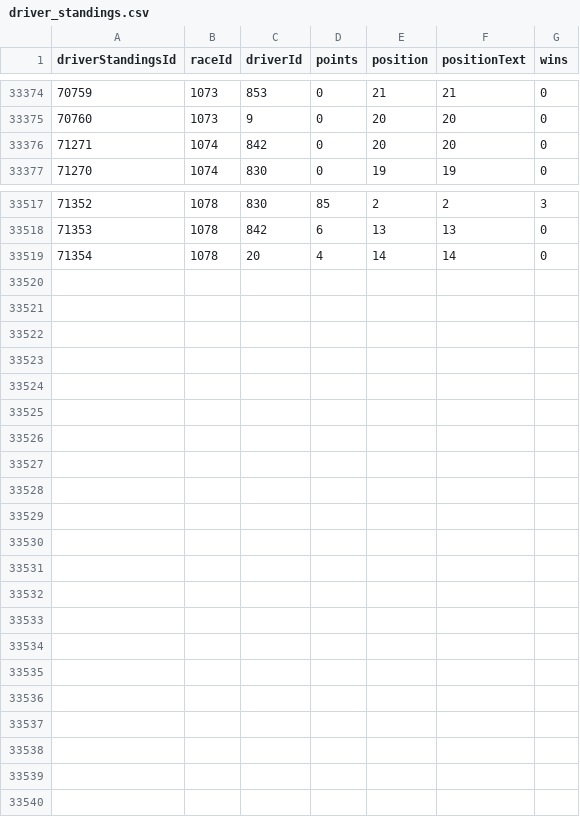
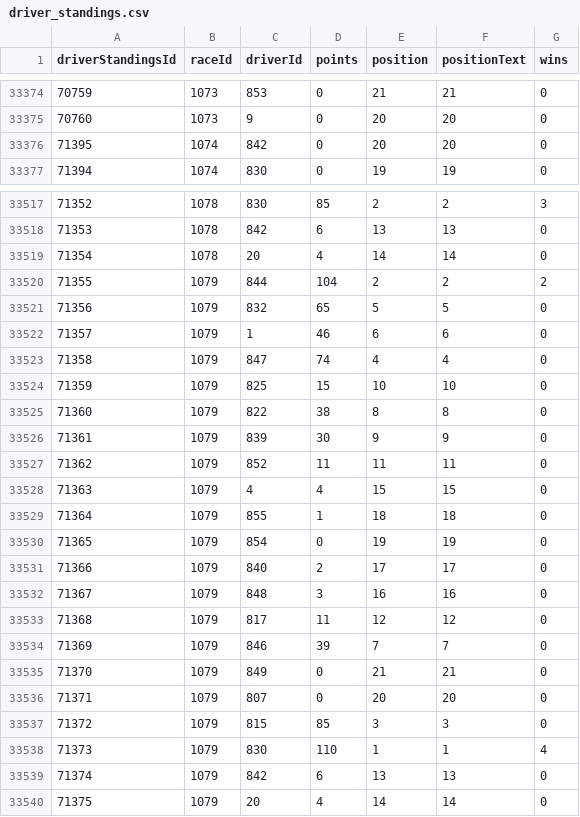
Before and after one commit to steodose/F1, a CSV file: f1db_csv/driver_standings.csv, drawn as a sheet; only a part is shown, gaps mark what is left out; the diff covers the shown part only; the diff names each change by its address in the sheet, - before the commit and + after, or states it on an @@ line.

```diff
--- a/f1db_csv/driver_standings.csv
+++ b/f1db_csv/driver_standings.csv
@@ column A (driverStandingsId) renumbered between rows 33376 and 33390 @@
+row 33520: 71355 | 1079 | 844 | 104 | 2 | 2 | 2
+row 33521: 71356 | 1079 | 832 | 65 | 5 | 5 | 0
+row 33522: 71357 | 1079 | 1 | 46 | 6 | 6 | 0
+row 33523: 71358 | 1079 | 847 | 74 | 4 | 4 | 0
+row 33524: 71359 | 1079 | 825 | 15 | 10 | 10 | 0
+row 33525: 71360 | 1079 | 822 | 38 | 8 | 8 | 0
+row 33526: 71361 | 1079 | 839 | 30 | 9 | 9 | 0
+row 33527: 71362 | 1079 | 852 | 11 | 11 | 11 | 0
+row 33528: 71363 | 1079 | 4 | 4 | 15 | 15 | 0
+row 33529: 71364 | 1079 | 855 | 1 | 18 | 18 | 0
+row 33530: 71365 | 1079 | 854 | 0 | 19 | 19 | 0
+row 33531: 71366 | 1079 | 840 | 2 | 17 | 17 | 0
+row 33532: 71367 | 1079 | 848 | 3 | 16 | 16 | 0
+row 33533: 71368 | 1079 | 817 | 11 | 12 | 12 | 0
+row 33534: 71369 | 1079 | 846 | 39 | 7 | 7 | 0
+row 33535: 71370 | 1079 | 849 | 0 | 21 | 21 | 0
+row 33536: 71371 | 1079 | 807 | 0 | 20 | 20 | 0
+row 33537: 71372 | 1079 | 815 | 85 | 3 | 3 | 0
+row 33538: 71373 | 1079 | 830 | 110 | 1 | 1 | 4
+row 33539: 71374 | 1079 | 842 | 6 | 13 | 13 | 0
+row 33540: 71375 | 1079 | 20 | 4 | 14 | 14 | 0
```
Also changed, not shown: 5 moved rows elsewhere in this file, f1db_csv/constructor_results.csv, f1db_csv/constructor_standings.csv, 9 other files.
